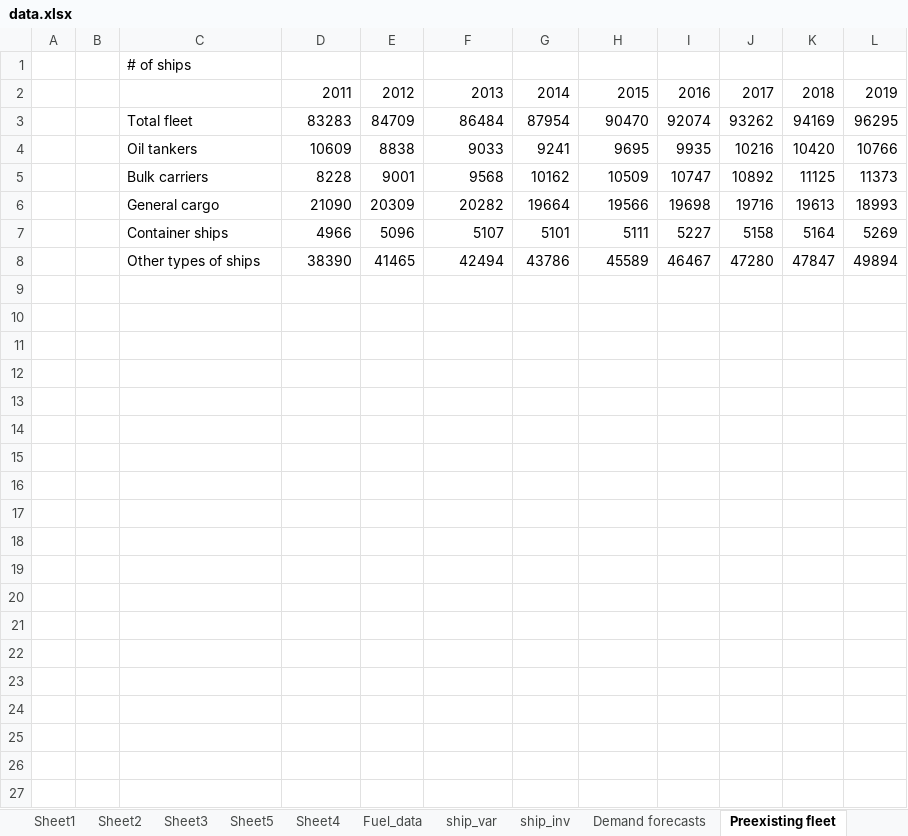
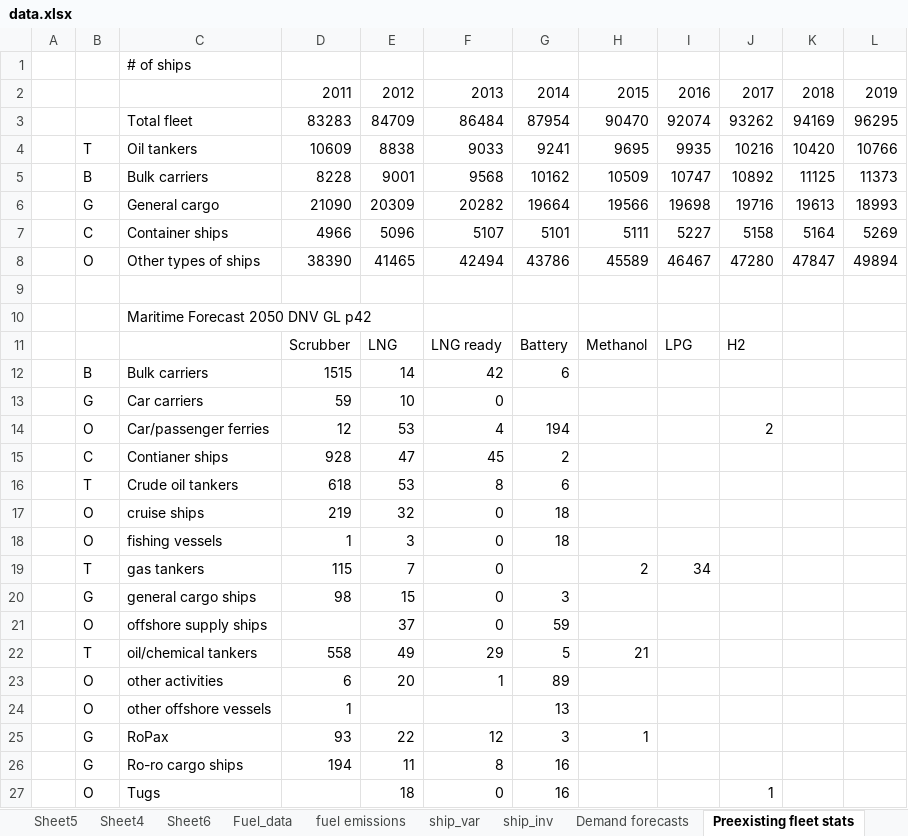
Before and after one commit to masonl31/global_shipping_model, an Excel workbook: data.xlsx, sheet Preexisting fleet stats, drawn as a sheet; values as stored, in another font and other column widths than the file's, no borders; charts and pictures not drawn; the diff names each change by its address in the sheet, - before the commit and + after, or states it on an @@ line.

Commit message:
updates to prexisting fleet data

```diff
--- a/data.xlsx (sheet Preexisting fleet stats)
+++ b/data.xlsx (sheet Preexisting fleet stats)
-sheet tab: Preexisting fleet
+sheet tab: Preexisting fleet stats
+sheet tab: fuel emissions
-B4: (empty)
+B4: T
-B5: (empty)
+B5: B
-B6: (empty)
+B6: G
-B7: (empty)
+B7: C
-B8: (empty)
+B8: O
+row 9: (empty)
+row 10:  |  | Maritime Forecast 2050 DNV GL p42
+row 11:  |  |  | Scrubber | LNG | LNG ready | Battery | Methanol | LPG | H2
+row 12:  | B | Bulk carriers | 1515 | 14 | 42 | 6
+row 13:  | G | Car carriers | 59 | 10 | 0
+row 14:  | O | Car/passenger ferries | 12 | 53 | 4 | 194 |  |  | 2
+row 15:  | C | Contianer ships | 928 | 47 | 45 | 2
+row 16:  | T | Crude oil tankers | 618 | 53 | 8 | 6
+row 17:  | O | cruise ships | 219 | 32 | 0 | 18
+row 18:  | O | fishing vessels | 1 | 3 | 0 | 18
+row 19:  | T | gas tankers | 115 | 7 | 0 |  | 2 | 34
+row 20:  | G | general cargo ships | 98 | 15 | 0 | 3
+row 21:  | O | offshore supply ships |  | 37 | 0 | 59
+row 22:  | T | oil/chemical tankers | 558 | 49 | 29 | 5 | 21
+row 23:  | O | other activities | 6 | 20 | 1 | 89
+row 24:  | O | other offshore vessels | 1 |  |  | 13
+row 25:  | G | RoPax | 93 | 22 | 12 | 3 | 1
+row 26:  | G | Ro-ro cargo ships | 194 | 11 | 8 | 16
+row 27:  | O | Tugs |  | 18 | 0 | 16 |  |  | 1
```
Also changed, not shown: other sheet tabs, charts or pictures.
